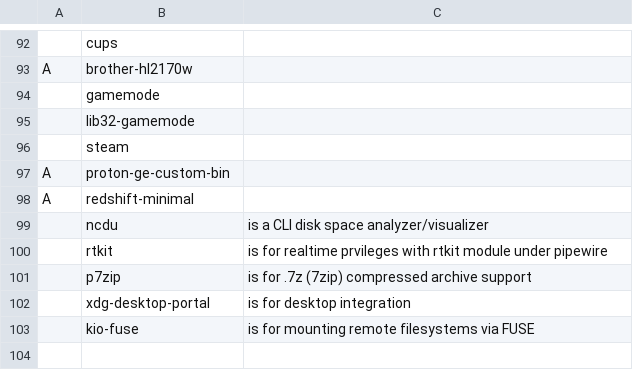
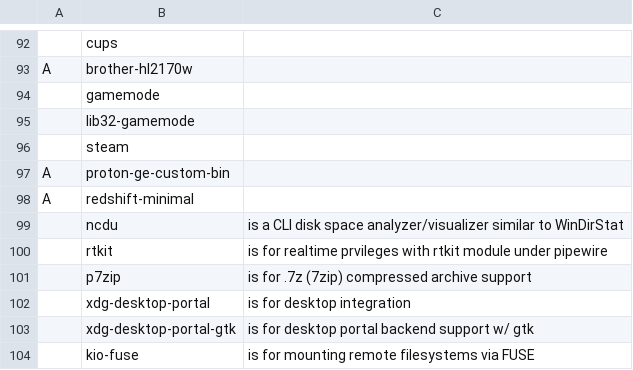
Before and after one commit to chumutt/CUMFLARBS, a CSV file: static/progs.csv, drawn as a sheet; only a part is shown, gaps mark what is left out.

Commit message:
ncdu doc, + pick a xdg desktop portal

```diff
--- a/static/progs.csv
+++ b/static/progs.csv
@@ -98,3 +98,3 @@ A,proton-ge-custom-bin,""
 A,redshift-minimal,""
-,ncdu,"is a CLI disk space analyzer/visualizer"
+,ncdu,"is a CLI disk space analyzer/visualizer similar to WinDirStat"
 ,rtkit,"is for realtime prvileges with rtkit module under pipewire"
@@ -102,2 +102,3 @@ A,redshift-minimal,""
 ,xdg-desktop-portal,"is for desktop integration"
+,xdg-desktop-portal-gtk,"is for desktop portal backend support w/ gtk"
 ,kio-fuse,"is for mounting remote filesystems via FUSE"
```
